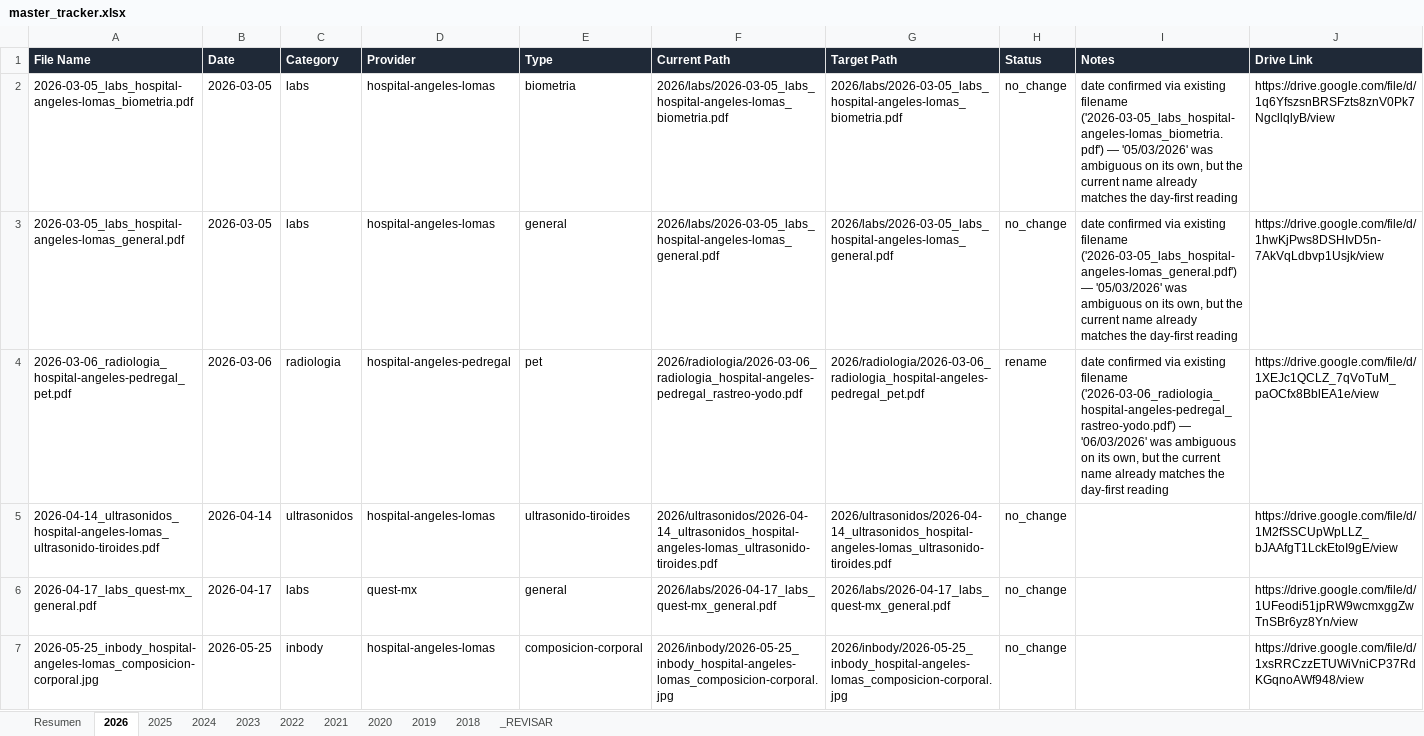
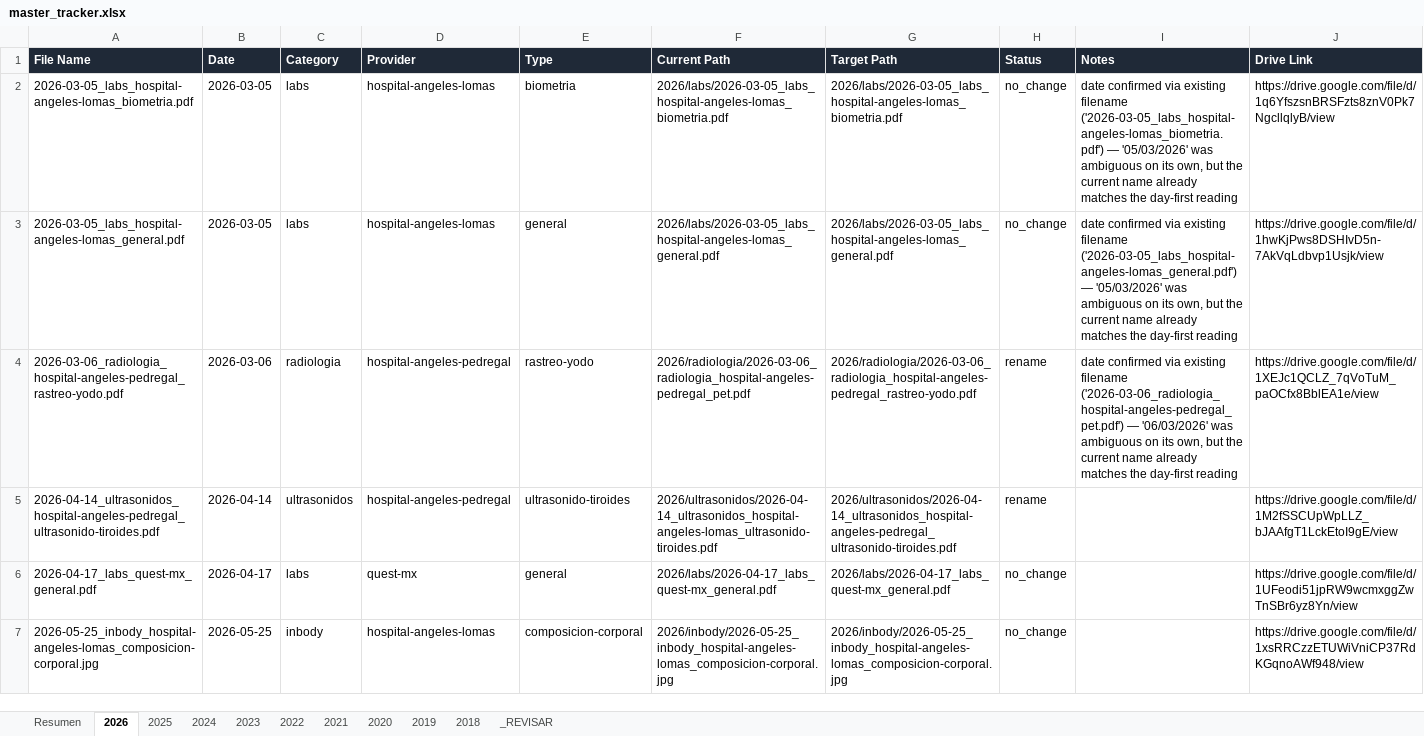
Before and after one commit to fernandomartinez-de/vital-signal-reports, an Excel workbook: tracker/master_tracker.xlsx, sheet 2026, drawn as a sheet; values as stored, in another font and other column widths than the file's, no borders; the diff names each change by its address in the sheet, - before the commit and + after, or states it on an @@ line.

```diff
--- a/tracker/master_tracker.xlsx (sheet 2026)
+++ b/tracker/master_tracker.xlsx (sheet 2026)
-A4 (File Name): 2026-03-06_radiologia_hospital-angeles-pedregal_pet.pdf
+A4 (File Name): 2026-03-06_radiologia_hospital-angeles-pedregal_rastreo-yodo.pdf
-E4 (Type): pet
+E4 (Type): rastreo-yodo
-F4 (Current Path): 2026/radiologia/2026-03-06_radiologia_hospital-angeles-pedregal_rastreo-yodo.pdf
+F4 (Current Path): 2026/radiologia/2026-03-06_radiologia_hospital-angeles-pedregal_pet.pdf
-G4 (Target Path): 2026/radiologia/2026-03-06_radiologia_hospital-angeles-pedregal_pet.pdf
+G4 (Target Path): 2026/radiologia/2026-03-06_radiologia_hospital-angeles-pedregal_rastreo-yodo.pdf
-I4 (Notes): …existing filename ('2026-03-06_radiologia_hospital-angeles-pedregal_rastreo-yodo.pdf') — '06/03/2026'…
+I4 (Notes): …existing filename ('2026-03-06_radiologia_hospital-angeles-pedregal_pet.pdf') — '06/03/2026'…
-A5 (File Name): 2026-04-14_ultrasonidos_hospital-angeles-lomas_ultrasonido-tiroides.pdf
+A5 (File Name): 2026-04-14_ultrasonidos_hospital-angeles-pedregal_ultrasonido-tiroides.pdf
-D5 (Provider): hospital-angeles-lomas
+D5 (Provider): hospital-angeles-pedregal
-G5 (Target Path): 2026/ultrasonidos/2026-04-14_ultrasonidos_hospital-angeles-lomas_ultrasonido-tiroides.pdf
+G5 (Target Path): 2026/ultrasonidos/2026-04-14_ultrasonidos_hospital-angeles-pedregal_ultrasonido-tiroides.pdf
-H5 (Status): no_change
+H5 (Status): rename
```
Also changed, not shown: sheet 2019, sheet 2023, sheet 2022, sheet 2020, sheet 2018, sheet Resumen, 1 more sheet.
